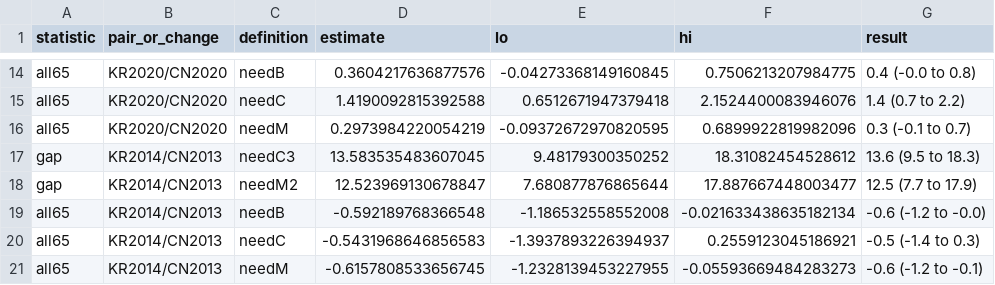
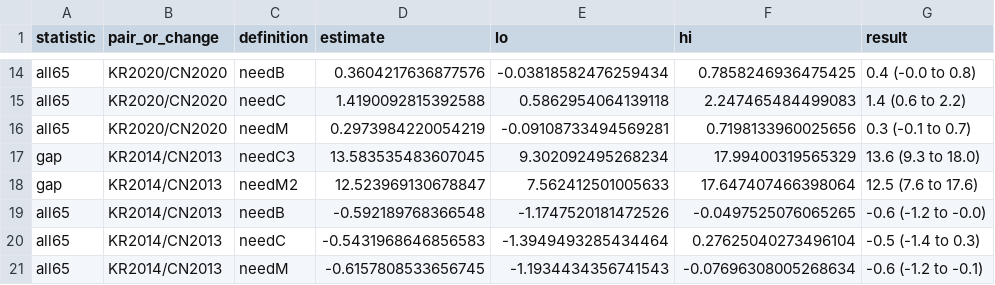
Before and after one commit to y3korea/klosa-charls-no-helper, a CSV file: results/KLoSA_CHARLS_run/added_gaps_severity_and_population.csv, drawn as a sheet; only a part is shown, gaps mark what is left out; the diff covers the shown part only; the diff names each change by its address in the sheet, - before the commit and + after, or states it on an @@ line.

```diff
--- a/results/KLoSA_CHARLS_run/added_gaps_severity_and_population.csv
+++ b/results/KLoSA_CHARLS_run/added_gaps_severity_and_population.csv
-E14 (lo): -0.04273368149160845
+E14 (lo): -0.03818582476259434
-F14 (hi): 0.7506213207984775
+F14 (hi): 0.7858246936475425
-E15 (lo): 0.6512671947379418
+E15 (lo): 0.5862954064139118
-F15 (hi): 2.1524400083946076
+F15 (hi): 2.247465484499083
-G15 (result): 1.4 (0.7 to 2.2)
+G15 (result): 1.4 (0.6 to 2.2)
-E16 (lo): -0.09372672970820595
+E16 (lo): -0.09108733494569281
-F16 (hi): 0.6899922819982096
+F16 (hi): 0.7198133960025656
-E17 (lo): 9.48179300350252
+E17 (lo): 9.302092495268234
-F17 (hi): 18.31082454528612
+F17 (hi): 17.99400319565329
-G17 (result): 13.6 (9.5 to 18.3)
+G17 (result): 13.6 (9.3 to 18.0)
-E18 (lo): 7.680877876865644
+E18 (lo): 7.562412501005633
-F18 (hi): 17.887667448003477
+F18 (hi): 17.647407466398064
-G18 (result): 12.5 (7.7 to 17.9)
+G18 (result): 12.5 (7.6 to 17.6)
-E19 (lo): -1.186532558552008
+E19 (lo): -1.1747520181472526
-F19 (hi): -0.021633438635182134
+F19 (hi): -0.0497525076065265
-E20 (lo): -1.3937893226394937
+E20 (lo): -1.3949493285434464
-F20 (hi): 0.2559123045186921
+F20 (hi): 0.27625040273496104
-E21 (lo): -1.2328139453227955
+E21 (lo): -1.1934434356741543
-F21 (hi): -0.05593669484283273
+F21 (hi): -0.07696308005268634
```
Also changed, not shown: 31 edited cells elsewhere in this file, results/KLoSA_CHARLS_run/added_help_rule_variants.csv, results/KLoSA_CHARLS_run/added_prevalence_matched_population_share.csv, 26 other files.
